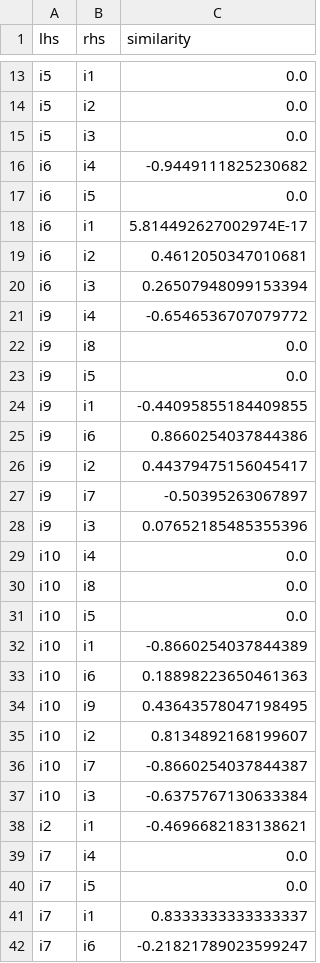
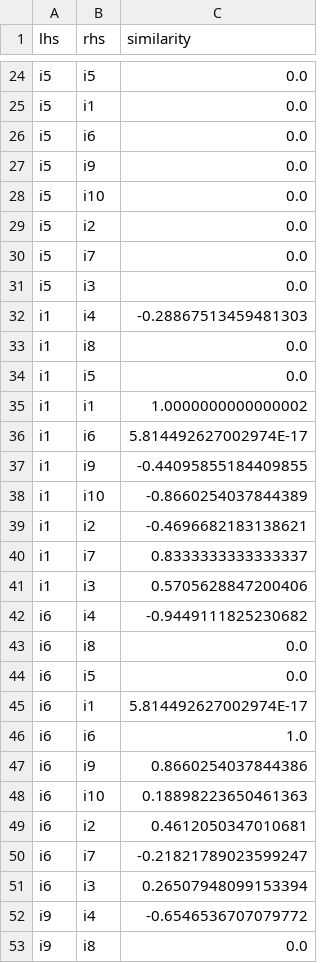
Before and after one commit to r4tings/r4tings-recommender, a CSV file: docs/workbook/ch04/cosine_item_MeanCenteringNormalizer_true.csv, drawn as a sheet; only a part is shown, gaps mark what is left out; the shorter side is filled out with more unchanged rows; the diff covers the shown part only; the diff names each change by its address in the sheet, - before the commit and + after, or states it on an @@ line.

```diff
--- a/docs/workbook/ch04/cosine_item_MeanCenteringNormalizer_true.csv
+++ b/docs/workbook/ch04/cosine_item_MeanCenteringNormalizer_true.csv
+row 24: i5 | i5 | 0.0
+row 26: i5 | i6 | 0.0
+row 27: i5 | i9 | 0.0
+row 28: i5 | i10 | 0.0
+row 30: i5 | i7 | 0.0
+row 32: i1 | i4 | -0.28867513459481303
+row 33: i1 | i8 | 0.0
+row 34: i1 | i5 | 0.0
+row 35: i1 | i1 | 1.0000000000000002
+row 36: i1 | i6 | 5.814492627002974E-17
+row 37: i1 | i9 | -0.44095855184409855
+row 38: i1 | i10 | -0.8660254037844389
+row 39: i1 | i2 | -0.4696682183138621
+row 40: i1 | i7 | 0.8333333333333337
+row 41: i1 | i3 | 0.5705628847200406
+row 43: i6 | i8 | 0.0
+row 46: i6 | i6 | 1.0
+row 47: i6 | i9 | 0.8660254037844386
+row 48: i6 | i10 | 0.18898223650461363
+row 50: i6 | i7 | -0.21821789023599247
```
Also changed, not shown: 35 added rows elsewhere in this file, docs/workbook/ch04/cosine_item.csv, docs/workbook/ch04/cosine_item_MeanCenteringNormalizer.csv, 20 other files.
